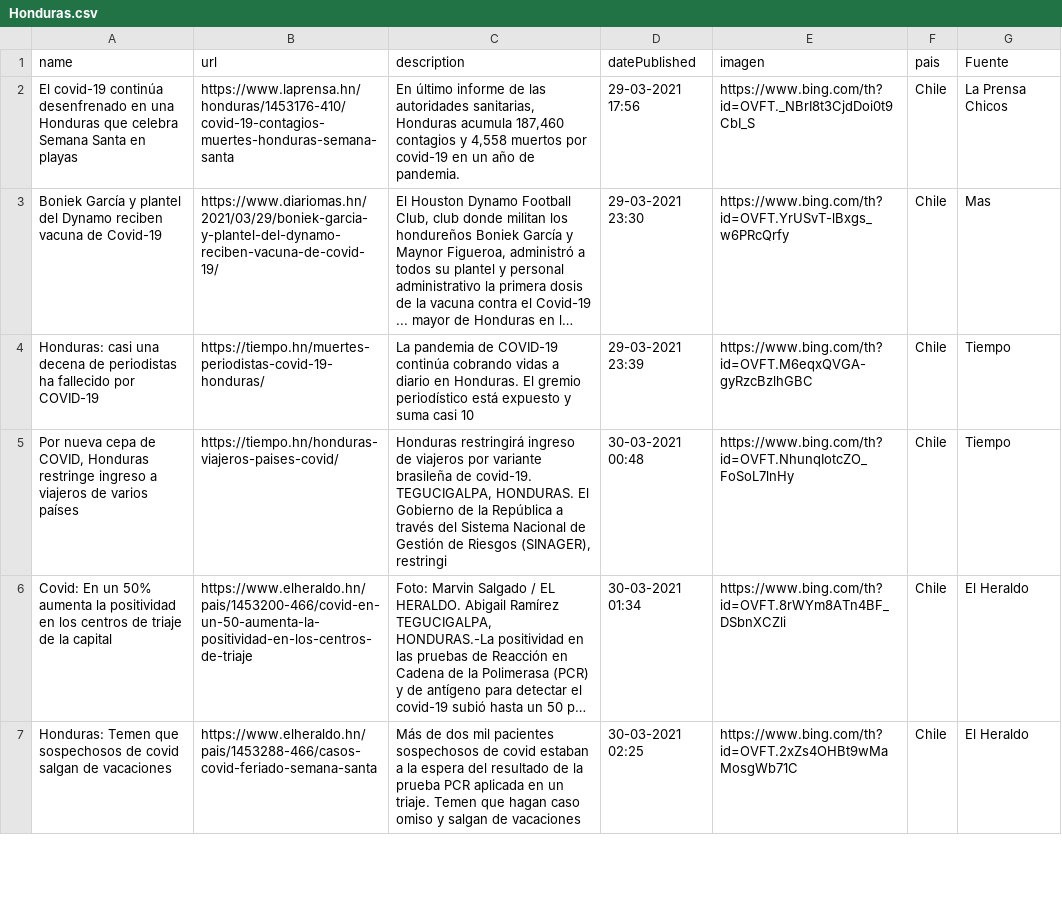
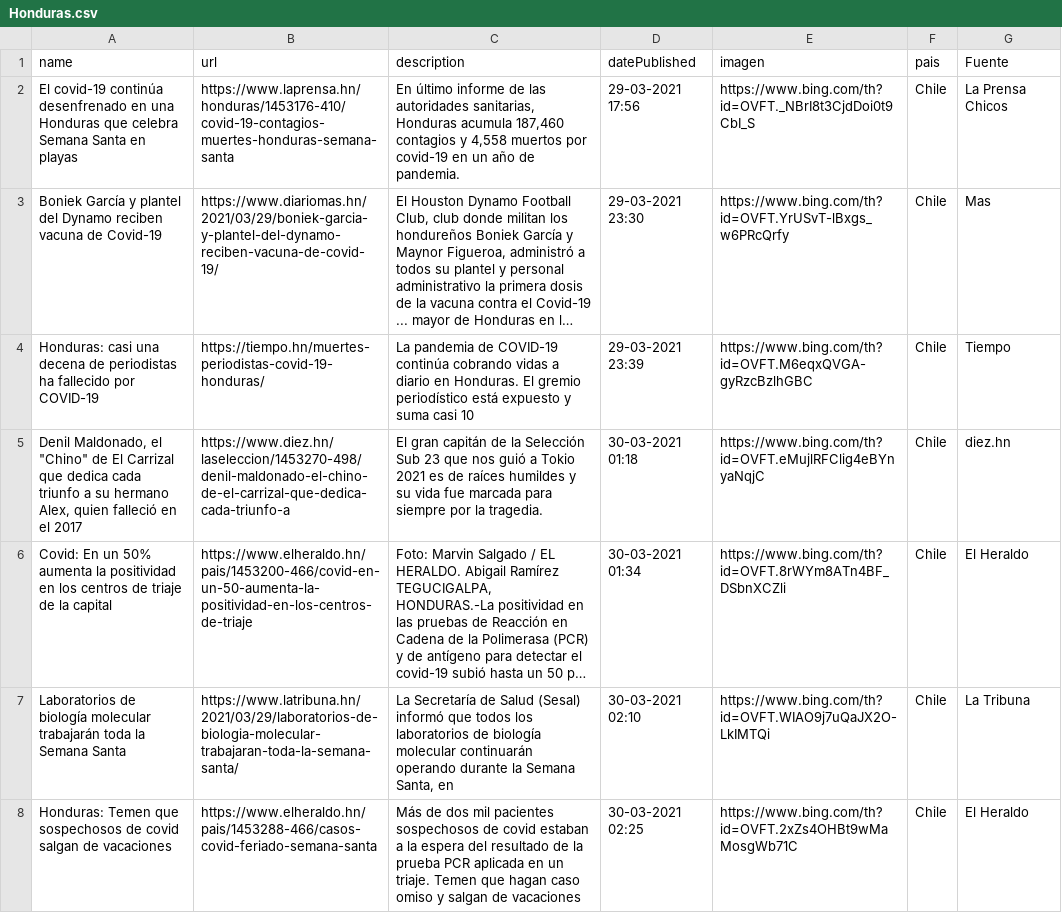
Before and after one commit to hectorflores329/github-actions_HN, a CSV file: Bing/News/Honduras.csv, drawn as a sheet; only a part is shown; long unchanged cells end in …; removed rows and columns are numbered as before the commit, all else as after; the diff covers the shown part only; the diff names each change by its address in the sheet, - before the commit and + after, or states it on an @@ line.

Commit message:
Descargado archivos

```diff
--- a/Bing/News/Honduras.csv
+++ b/Bing/News/Honduras.csv
-row 5: Por nueva cepa de COVID, Honduras restringe ingreso a viajeros de varios países | https://tiempo.hn/honduras-viajeros-paises-covid/ | Honduras restringirá ingreso de viajeros por variante brasileña de covid-19. TEGUCIGALPA, HONDURAS. El Gobierno de la República a través del Sistema Nacional de Gestión de Riesgos (SINAGER), restringi | 30-03-2021 00:48 | https://www.bing.com/th?id=OVFT.NhunqIotcZO_FoSoL7lnHy | Chile | Tiempo
+row 5: Denil Maldonado, el "Chino" de El Carrizal que dedica cada triunfo a su hermano Alex, quien falleció en el 2017 | https://www.diez.hn/laseleccion/1453270-498/denil-maldonado-el-chino-de-el-carrizal-que-dedica-cada-triunfo-a | El gran capitán de la Selección Sub 23 que nos guió a Tokio 2021 es de raíces humildes y su vida fue marcada para siempre por la tragedia. | 30-03-2021 01:18 | https://www.bing.com/th?id=OVFT.eMujlRFClig4eBYnyaNqjC | Chile | diez.hn
+row 7: Laboratorios de biología molecular trabajarán toda la Semana Santa | https://www.latribuna.hn/2021/03/29/laboratorios-de-biologia-molecular-trabajaran-toda-la-semana-santa/ | La Secretaría de Salud (Sesal) informó que todos los laboratorios de biología molecular continuarán operando durante la Semana Santa, en | 30-03-2021 02:10 | https://www.bing.com/th?id=OVFT.WIAO9j7uQaJX2O-LkIMTQi | Chile | La Tribuna
```
Also changed, not shown: 2 added rows and 3 removed rows elsewhere in this file.
